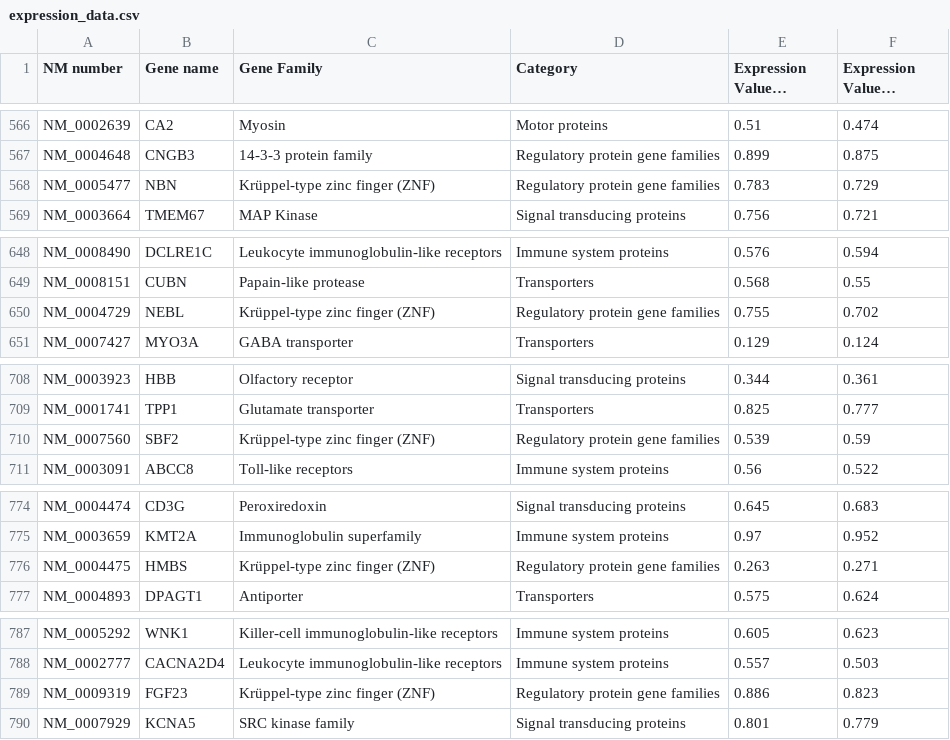
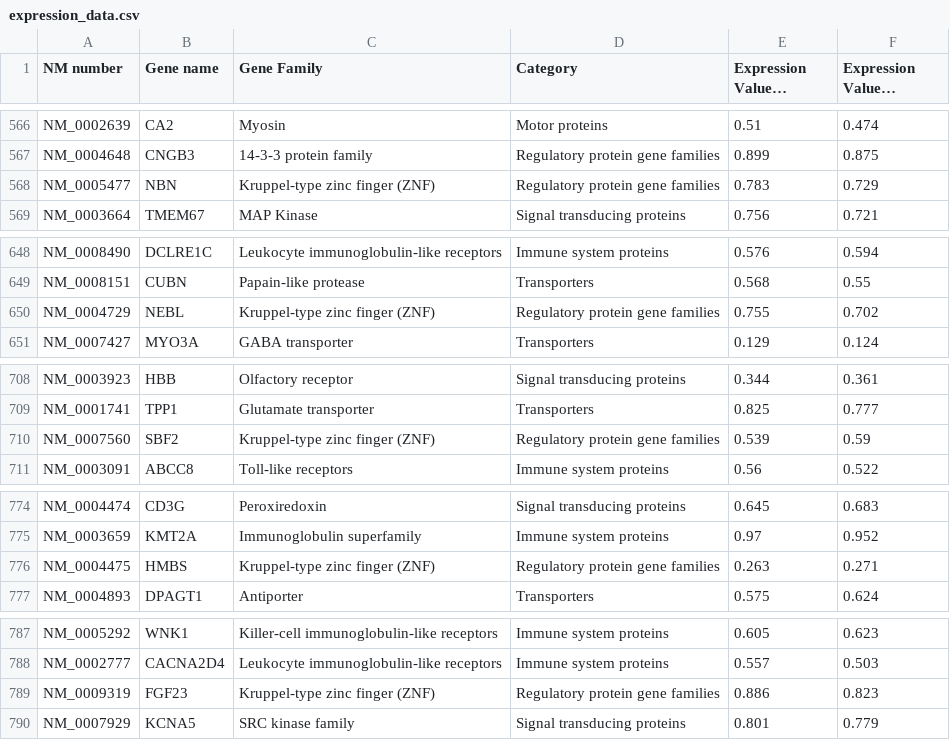
Before and after one commit to bml-research/data_analysis_bml, a CSV file: R/files_13_data_visualization_exercises/exercise01/expression_data.csv, drawn as a sheet; only a part is shown, gaps mark what is left out; long unchanged cells end in …; the diff covers the shown part only; the diff names each change by its address in the sheet, - before the commit and + after, or states it on an @@ line.

```diff
--- a/R/files_13_data_visualization_exercises/exercise01/expression_data.csv
+++ b/R/files_13_data_visualization_exercises/exercise01/expression_data.csv
-C568 (Gene Family): Krüppel-type zinc finger (ZNF)
+C568 (Gene Family): Kruppel-type zinc finger (ZNF)
-C650 (Gene Family): Krüppel-type zinc finger (ZNF)
+C650 (Gene Family): Kruppel-type zinc finger (ZNF)
-C710 (Gene Family): Krüppel-type zinc finger (ZNF)
+C710 (Gene Family): Kruppel-type zinc finger (ZNF)
-C776 (Gene Family): Krüppel-type zinc finger (ZNF)
+C776 (Gene Family): Kruppel-type zinc finger (ZNF)
-C789 (Gene Family): Krüppel-type zinc finger (ZNF)
+C789 (Gene Family): Kruppel-type zinc finger (ZNF)
```
Also changed, not shown: 26 edited cells elsewhere in this file, 4 other files.
